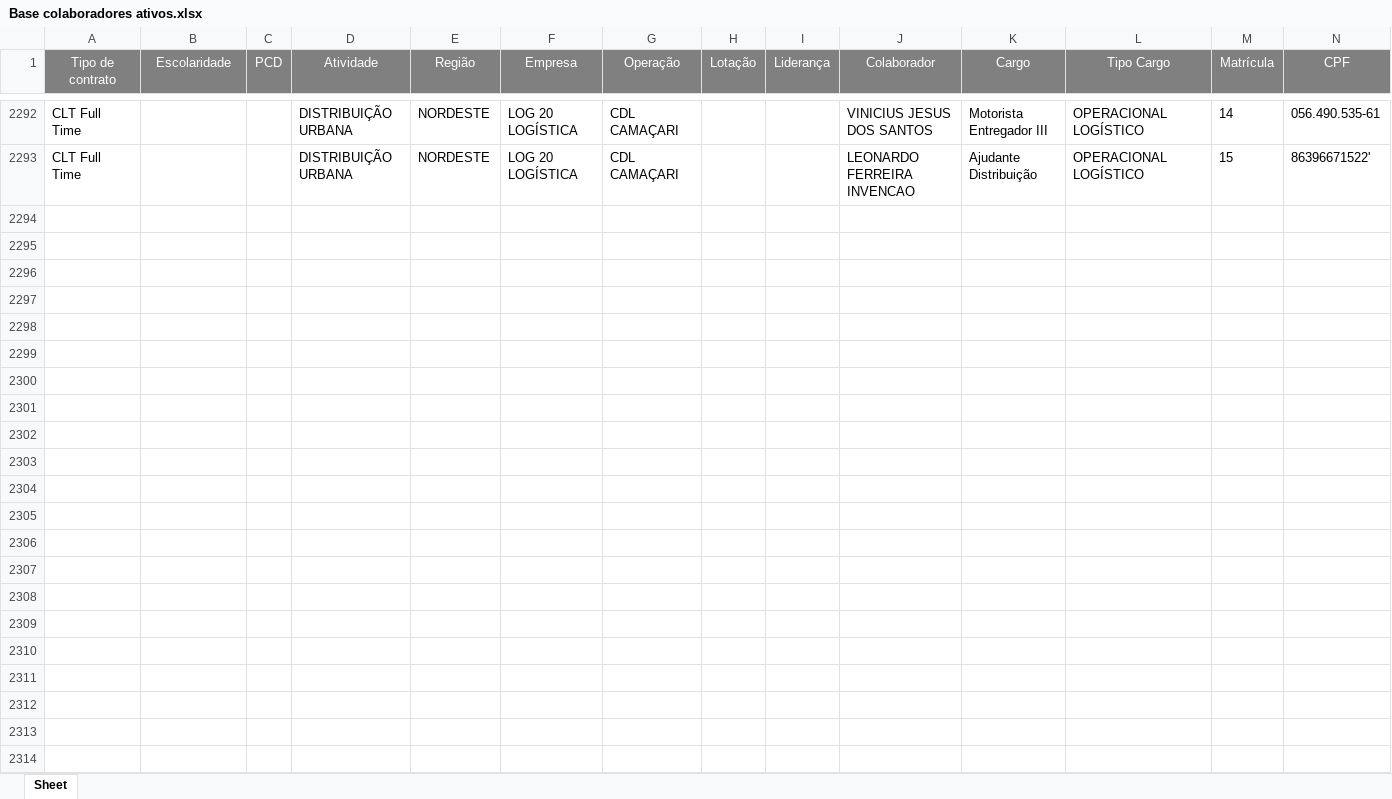
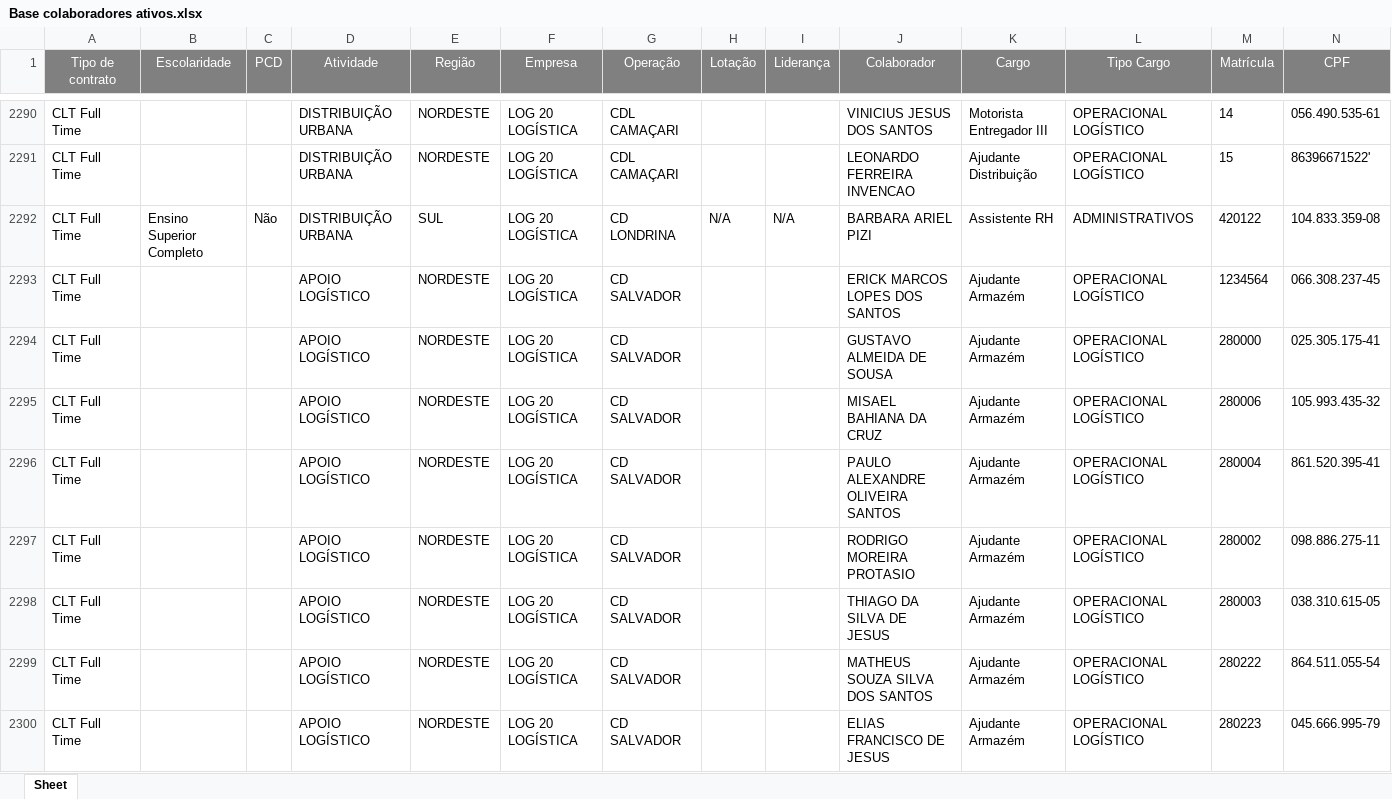
Before and after one commit to Bruna-gzr/dashboard-skap, an Excel workbook: data/Base colaboradores ativos.xlsx, sheet Sheet, drawn as a sheet; only a part is shown, gaps mark what is left out; values as stored, in another font and other column widths than the file's, no borders; rows hold the shown columns only; the diff covers the shown part only; the diff names each change by its address in the sheet, - before the commit and + after, or states it on an @@ line.

```diff
--- a/data/Base colaboradores ativos.xlsx (sheet Sheet)
+++ b/data/Base colaboradores ativos.xlsx (sheet Sheet)
+row 2292: CLT Full Time | Ensino Superior Completo | Não | DISTRIBUIÇÃO URBANA | SUL | LOG 20 LOGÍSTICA | CD LONDRINA | N/A | N/A | BARBARA ARIEL PIZI | Assistente RH | ADMINISTRATIVOS | 420122 | 104.833.359-08
+row 2293: CLT Full Time |  |  | APOIO LOGÍSTICO | NORDESTE | LOG 20 LOGÍSTICA | CD SALVADOR |  |  | ERICK MARCOS LOPES DOS SANTOS | Ajudante Armazém | OPERACIONAL LOGÍSTICO | 1234564 | 066.308.237-45
+row 2294: CLT Full Time |  |  | APOIO LOGÍSTICO | NORDESTE | LOG 20 LOGÍSTICA | CD SALVADOR |  |  | GUSTAVO ALMEIDA DE SOUSA | Ajudante Armazém | OPERACIONAL LOGÍSTICO | 280000 | 025.305.175-41
+row 2295: CLT Full Time |  |  | APOIO LOGÍSTICO | NORDESTE | LOG 20 LOGÍSTICA | CD SALVADOR |  |  | MISAEL BAHIANA DA CRUZ | Ajudante Armazém | OPERACIONAL LOGÍSTICO | 280006 | 105.993.435-32
+row 2296: CLT Full Time |  |  | APOIO LOGÍSTICO | NORDESTE | LOG 20 LOGÍSTICA | CD SALVADOR |  |  | PAULO ALEXANDRE OLIVEIRA SANTOS | Ajudante Armazém | OPERACIONAL LOGÍSTICO | 280004 | 861.520.395-41
+row 2297: CLT Full Time |  |  | APOIO LOGÍSTICO | NORDESTE | LOG 20 LOGÍSTICA | CD SALVADOR |  |  | RODRIGO MOREIRA PROTASIO | Ajudante Armazém | OPERACIONAL LOGÍSTICO | 280002 | 098.886.275-11
+row 2298: CLT Full Time |  |  | APOIO LOGÍSTICO | NORDESTE | LOG 20 LOGÍSTICA | CD SALVADOR |  |  | THIAGO DA SILVA DE JESUS | Ajudante Armazém | OPERACIONAL LOGÍSTICO | 280003 | 038.310.615-05
+row 2299: CLT Full Time |  |  | APOIO LOGÍSTICO | NORDESTE | LOG 20 LOGÍSTICA | CD SALVADOR |  |  | MATHEUS SOUZA SILVA DOS SANTOS | Ajudante Armazém | OPERACIONAL LOGÍSTICO | 280222 | 864.511.055-54
+row 2300: CLT Full Time |  |  | APOIO LOGÍSTICO | NORDESTE | LOG 20 LOGÍSTICA | CD SALVADOR |  |  | ELIAS FRANCISCO DE JESUS | Ajudante Armazém | OPERACIONAL LOGÍSTICO | 280223 | 045.666.995-79
```
Also changed, not shown: 24 added rows, 2 removed rows and 136 edited cells elsewhere in this sheet, data/Acomp novos.xlsx, data/Admitidos.xlsx, 6 other files.
